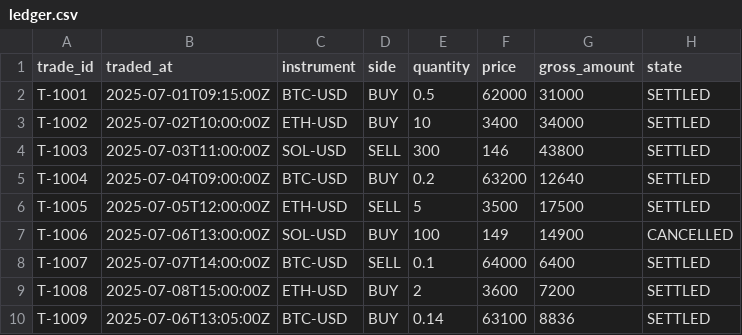
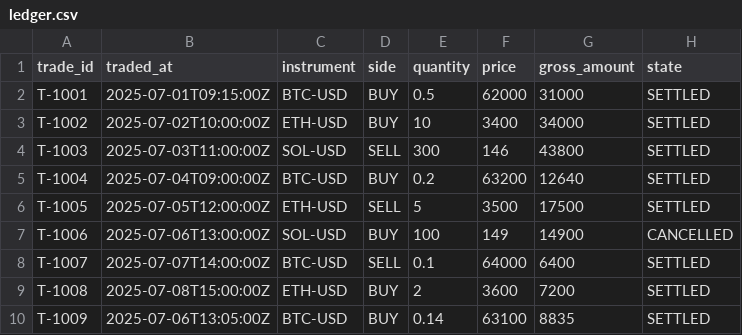
Before and after one commit to swati9353s/transaction-reconciliation, a CSV file: data/ledger.csv, drawn as a sheet.

```diff
--- a/data/ledger.csv
+++ b/data/ledger.csv
@@ -9,2 +9,2 @@ T-1007,2025-07-07T14:00:00Z,BTC-USD,SELL,0.1,64000,6400,SETTLED
 T-1008,2025-07-08T15:00:00Z,ETH-USD,BUY,2,3600,7200,SETTLED
-T-1009,2025-07-06T13:05:00Z,BTC-USD,BUY,0.14,63100,8836,SETTLED
+T-1009,2025-07-06T13:05:00Z,BTC-USD,BUY,0.14,63100,8835,SETTLED
```
Also changed, not shown: 4 other files.
